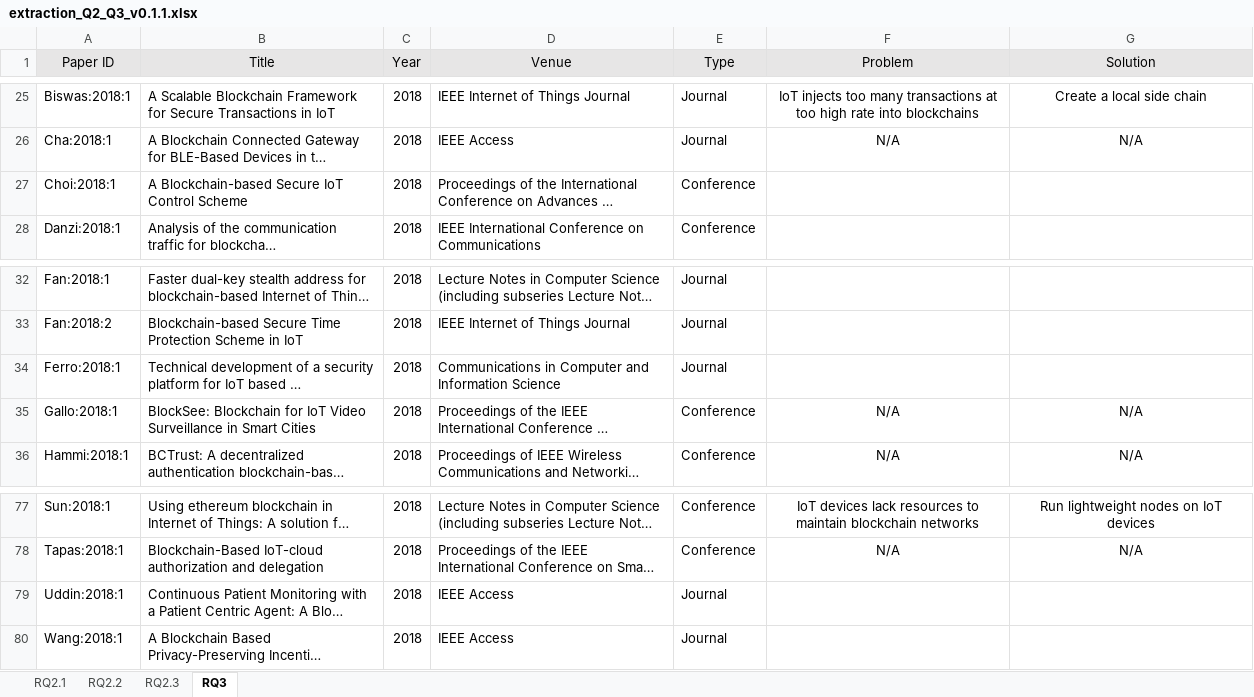
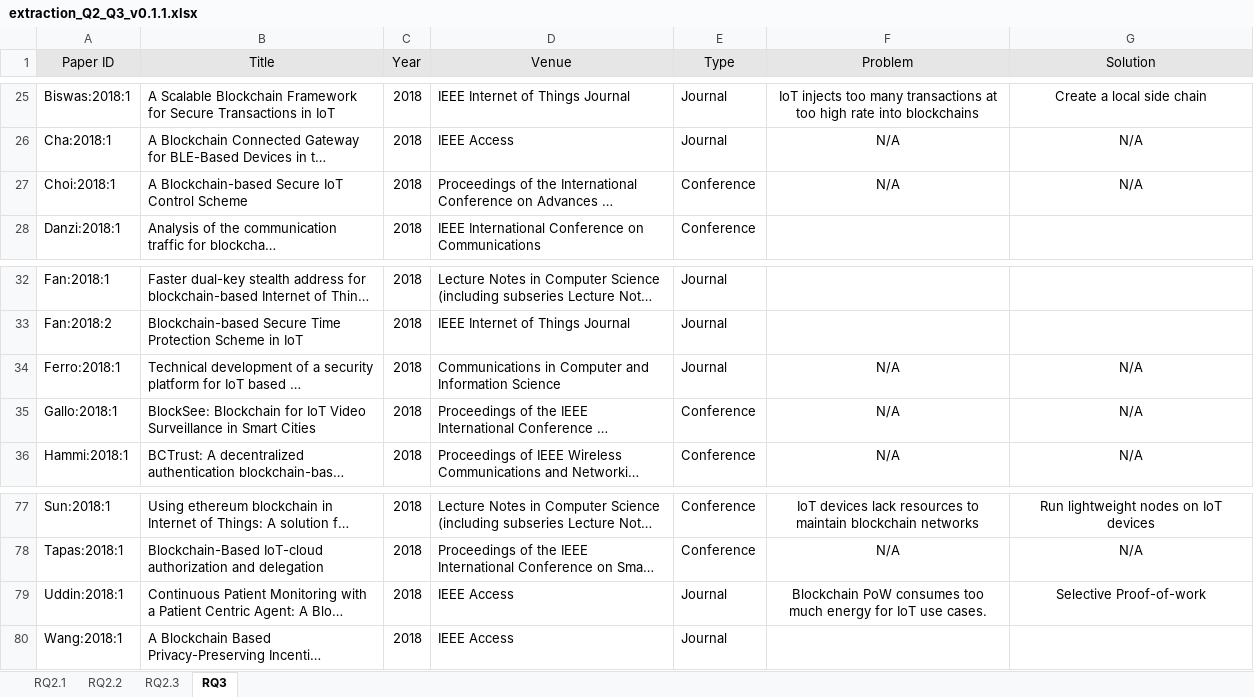
Before and after one commit to nguyentran0212/BC_IoT_SLR, an Excel workbook: DataExtraction/Extracted Data/RQ2_RQ3/extraction_Q2_Q3_v0.1.1.xlsx, sheet RQ3, drawn as a sheet; only a part is shown, gaps mark what is left out; long unchanged cells end in …; values as stored, in another font and other column widths than the file's, no borders; the diff covers the shown part only; the diff names each change by its address in the sheet, - before the commit and + after, or states it on an @@ line.

```diff
--- a/DataExtraction/Extracted Data/RQ2_RQ3/extraction_Q2_Q3_v0.1.1.xlsx (sheet RQ3)
+++ b/DataExtraction/Extracted Data/RQ2_RQ3/extraction_Q2_Q3_v0.1.1.xlsx (sheet RQ3)
-F27 (Problem): (empty)
+F27 (Problem): N/A
-G27 (Solution): (empty)
+G27 (Solution): N/A
-F34 (Problem): (empty)
+F34 (Problem): N/A
-G34 (Solution): (empty)
+G34 (Solution): N/A
-F79 (Problem): (empty)
+F79 (Problem): Blockchain PoW consumes too much energy for IoT use cases.
-G79 (Solution): (empty)
+G79 (Solution): Selective Proof-of-work
```
Also changed, not shown: 16 edited cells elsewhere in this sheet, sheet RQ2.3, sheet RQ2.2, sheet RQ2.1, 2 other files.
